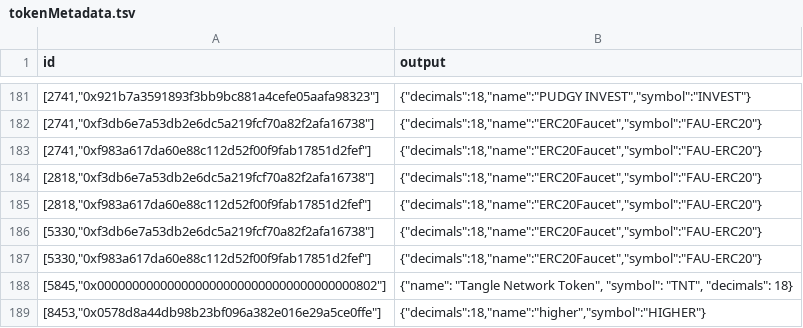
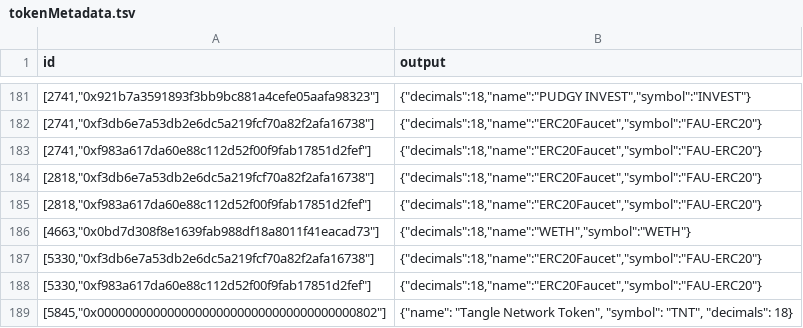
Before and after one commit to sablier-labs/indexers, a TSV file: envio/airdrops/.envio/cache/tokenMetadata.tsv, drawn as a sheet; only a part is shown, gaps mark what is left out; the shorter side is filled out with more unchanged rows.

Commit message:
chore(envio): seed WETH token metadata for robinhood chain (4663)
Chain 4663 (Robinhood) is configured in both streams and airdrops but had zero tokenMetadata.tsv rows; seed the canonical bridged WETH entry so the cache isn't empty for that chain.

```diff
--- a/envio/airdrops/.envio/cache/tokenMetadata.tsv
+++ b/envio/airdrops/.envio/cache/tokenMetadata.tsv
@@ -185,2 +185,3 @@ id	output
 [2818,"0xf983a617da60e88c112d52f00f9fab17851d2fef"]	{"decimals":18,"name":"ERC20Faucet","symbol":"FAU-ERC20"}
+[4663,"0x0bd7d308f8e1639fab988df18a8011f41eacad73"]	{"decimals":18,"name":"WETH","symbol":"WETH"}
 [5330,"0xf3db6e7a53db2e6dc5a219fcf70a82f2afa16738"]	{"decimals":18,"name":"ERC20Faucet","symbol":"FAU-ERC20"}
```
Also changed, not shown: envio/streams/.envio/cache/tokenMetadata.tsv.
